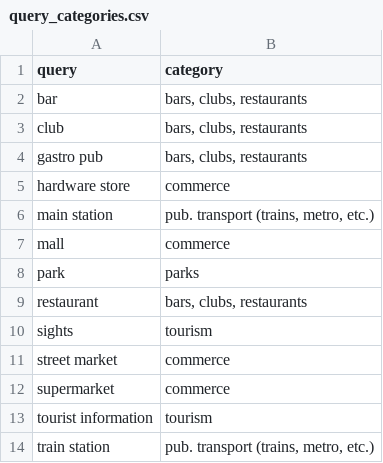
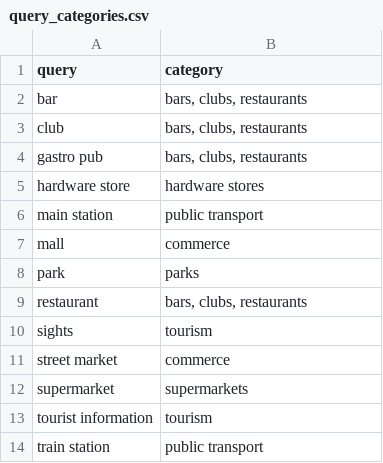
Before and after one commit to WZBSocialScienceCenter/covid19-placesapi, a CSV file: data/query_categories.csv, drawn as a sheet.

Commit message:
adjust categories; article WIP

```diff
--- a/data/query_categories.csv
+++ b/data/query_categories.csv
@@ -4,4 +4,4 @@ club,"bars, clubs, restaurants"
 gastro pub,"bars, clubs, restaurants"
-hardware store,commerce
-main station,"pub. transport (trains, metro, etc.)"
+hardware store,hardware stores
+main station,public transport
 mall,commerce
@@ -11,4 +11,4 @@ sights,tourism
 street market,commerce
-supermarket,commerce
+supermarket,supermarkets
 tourist information,tourism
-train station,"pub. transport (trains, metro, etc.)"
+train station,public transport
```
Also changed, not shown: 4 other files.
